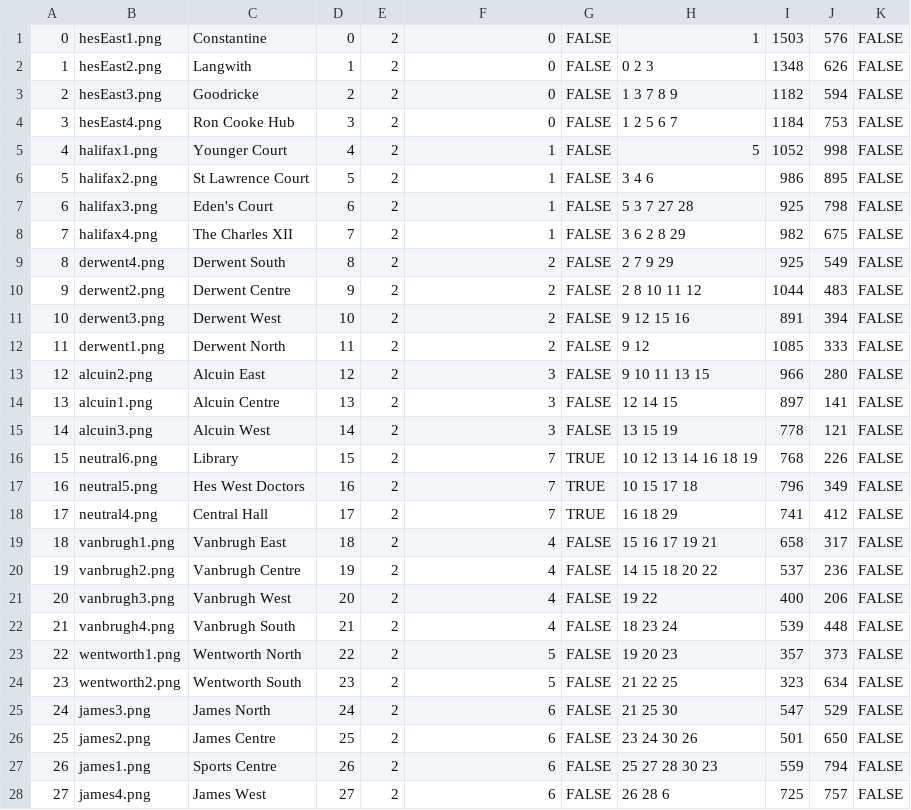
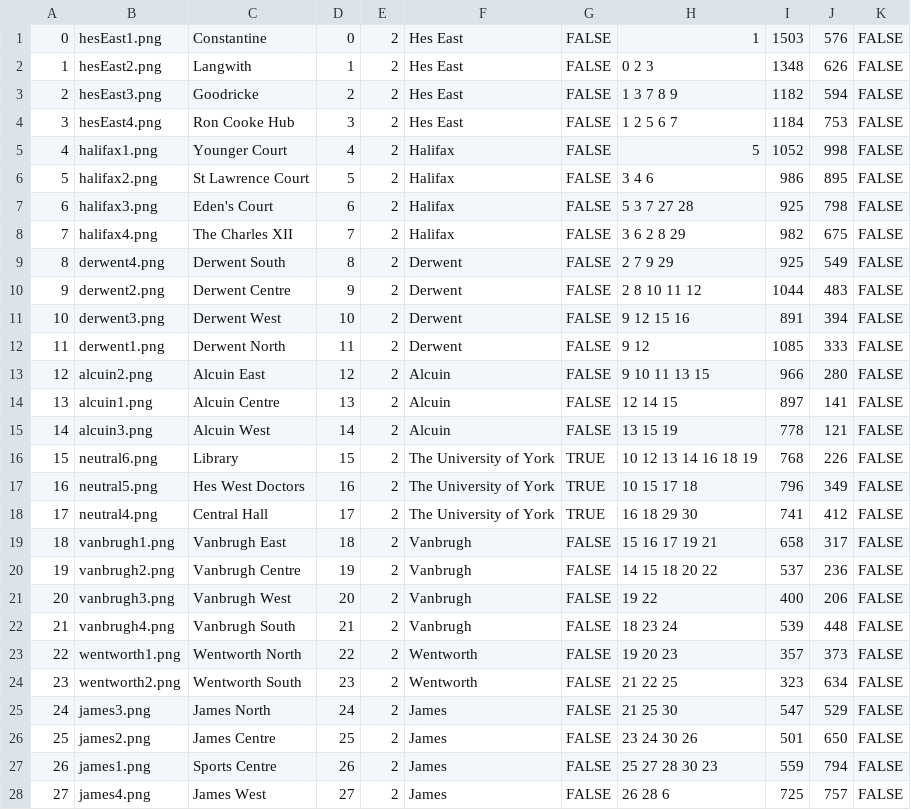
Before and after one commit to sdp518/Bachelors-of-Domination, a CSV file: core/assets/mapData/sectorProperties.csv, drawn as a sheet; only a part is shown; the diff covers the shown part only.

```diff
--- a/core/assets/mapData/sectorProperties.csv
+++ b/core/assets/mapData/sectorProperties.csv
@@ -1,28 +1,28 @@
-0,hesEast1.png,Constantine,0,2,0,FALSE,1,1503,576,FALSE
-1,hesEast2.png,Langwith,1,2,0,FALSE,0 2 3,1348,626,FALSE
-2,hesEast3.png,Goodricke,2,2,0,FALSE,1 3 7 8 9,1182,594,FALSE
-3,hesEast4.png,Ron Cooke Hub,3,2,0,FALSE,1 2 5 6 7,1184,753,FALSE
-4,halifax1.png,Younger Court,4,2,1,FALSE,5,1052,998,FALSE
-5,halifax2.png,St Lawrence Court,5,2,1,FALSE,3 4 6,986,895,FALSE
-6,halifax3.png,Eden's Court,6,2,1,FALSE,5 3 7 27 28,925,798,FALSE
-7,halifax4.png,The Charles XII,7,2,1,FALSE,3 6 2 8 29,982,675,FALSE
-8,derwent4.png,Derwent South,8,2,2,FALSE,2 7 9 29,925,549,FALSE
-9,derwent2.png,Derwent Centre,9,2,2,FALSE,2 8 10 11 12,1044,483,FALSE
-10,derwent3.png,Derwent West,10,2,2,FALSE,9 12 15 16,891,394,FALSE
-11,derwent1.png,Derwent North,11,2,2,FALSE,9 12,1085,333,FALSE
-12,alcuin2.png,Alcuin East,12,2,3,FALSE,9 10 11 13 15,966,280,FALSE
-13,alcuin1.png,Alcuin Centre,13,2,3,FALSE,12 14 15,897,141,FALSE
-14,alcuin3.png,Alcuin West,14,2,3,FALSE,13 15 19,778,121,FALSE
-15,neutral6.png,Library,15,2,7,TRUE,10 12 13 14 16 18 19,768,226,FALSE
-16,neutral5.png,Hes West Doctors,16,2,7,TRUE,10 15 17 18,796,349,FALSE
-17,neutral4.png,Central Hall,17,2,7,TRUE,16 18 29,741,412,FALSE
-18,vanbrugh1.png,Vanbrugh East,18,2,4,FALSE,15 16 17 19 21,658,317,FALSE
-19,vanbrugh2.png,Vanbrugh Centre,19,2,4,FALSE,14 15 18 20 22,537,236,FALSE
-20,vanbrugh3.png,Vanbrugh West,20,2,4,FALSE,19 22,400,206,FALSE
-21,vanbrugh4.png,Vanbrugh South,21,2,4,FALSE,18 23 24,539,448,FALSE
-22,wentworth1.png,Wentworth North,22,2,5,FALSE,19 20 23,357,373,FALSE
-23,wentworth2.png,Wentworth South,23,2,5,FALSE,21 22 25,323,634,FALSE
-24,james3.png,James North,24,2,6,FALSE,21 25 30,547,529,FALSE
-25,james2.png,James Centre,25,2,6,FALSE,23 24 30 26,501,650,FALSE
-26,james1.png,Sports Centre,26,2,6,FALSE,25 27 28 30 23,559,794,FALSE
-27,james4.png,James West,27,2,6,FALSE,26 28 6,725,757,FALSE
+0,hesEast1.png,Constantine,0,2,Hes East,FALSE,1,1503,576,FALSE
+1,hesEast2.png,Langwith,1,2,Hes East,FALSE,0 2 3,1348,626,FALSE
+2,hesEast3.png,Goodricke,2,2,Hes East,FALSE,1 3 7 8 9,1182,594,FALSE
+3,hesEast4.png,Ron Cooke Hub,3,2,Hes East,FALSE,1 2 5 6 7,1184,753,FALSE
+4,halifax1.png,Younger Court,4,2,Halifax,FALSE,5,1052,998,FALSE
+5,halifax2.png,St Lawrence Court,5,2,Halifax,FALSE,3 4 6,986,895,FALSE
+6,halifax3.png,Eden's Court,6,2,Halifax,FALSE,5 3 7 27 28,925,798,FALSE
+7,halifax4.png,The Charles XII,7,2,Halifax,FALSE,3 6 2 8 29,982,675,FALSE
+8,derwent4.png,Derwent South,8,2,Derwent,FALSE,2 7 9 29,925,549,FALSE
+9,derwent2.png,Derwent Centre,9,2,Derwent,FALSE,2 8 10 11 12,1044,483,FALSE
+10,derwent3.png,Derwent West,10,2,Derwent,FALSE,9 12 15 16,891,394,FALSE
+11,derwent1.png,Derwent North,11,2,Derwent,FALSE,9 12,1085,333,FALSE
+12,alcuin2.png,Alcuin East,12,2,Alcuin,FALSE,9 10 11 13 15,966,280,FALSE
+13,alcuin1.png,Alcuin Centre,13,2,Alcuin,FALSE,12 14 15,897,141,FALSE
+14,alcuin3.png,Alcuin West,14,2,Alcuin,FALSE,13 15 19,778,121,FALSE
+15,neutral6.png,Library,15,2,The University of York,TRUE,10 12 13 14 16 18 19,768,226,FALSE
+16,neutral5.png,Hes West Doctors,16,2,The University of York,TRUE,10 15 17 18,796,349,FALSE
+17,neutral4.png,Central Hall,17,2,The University of York,TRUE,16 18 29 30,741,412,FALSE
+18,vanbrugh1.png,Vanbrugh East,18,2,Vanbrugh,FALSE,15 16 17 19 21,658,317,FALSE
+19,vanbrugh2.png,Vanbrugh Centre,19,2,Vanbrugh,FALSE,14 15 18 20 22,537,236,FALSE
+20,vanbrugh3.png,Vanbrugh West,20,2,Vanbrugh,FALSE,19 22,400,206,FALSE
+21,vanbrugh4.png,Vanbrugh South,21,2,Vanbrugh,FALSE,18 23 24,539,448,FALSE
+22,wentworth1.png,Wentworth North,22,2,Wentworth,FALSE,19 20 23,357,373,FALSE
+23,wentworth2.png,Wentworth South,23,2,Wentworth,FALSE,21 22 25,323,634,FALSE
+24,james3.png,James North,24,2,James,FALSE,21 25 30,547,529,FALSE
+25,james2.png,James Centre,25,2,James,FALSE,23 24 30 26,501,650,FALSE
+26,james1.png,Sports Centre,26,2,James,FALSE,25 27 28 30 23,559,794,FALSE
+27,james4.png,James West,27,2,James,FALSE,26 28 6,725,757,FALSE
```
Also changed, not shown: 6 edited cells elsewhere in this file, 10 other files.
